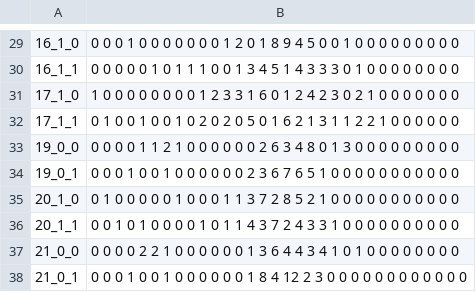
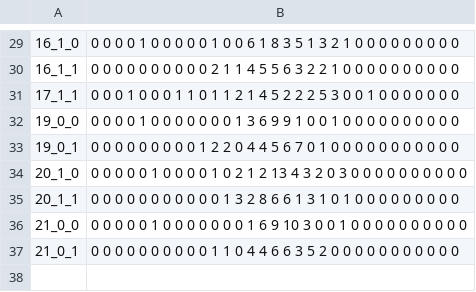
Before and after one commit to apollack11/vive_tracker_loc, a CSV file: calinfo/histograms.csv, drawn as a sheet; only a part is shown, gaps mark what is left out; the diff covers the shown part only.

```diff
--- a/calinfo/histograms.csv
+++ b/calinfo/histograms.csv
@@ -29,10 +29,9 @@
-16_1_0, 0 0 0 1 0 0 0 0 0 0 0 1 2 0 1 8 9 4 5 0 0 1 0 0 0 0 0 0 0 0 0
-16_1_1, 0 0 0 0 0 1 0 1 1 1 0 0 1 3 4 5 1 4 3 3 3 0 1 0 0 0 0 0 0 0 0
-17_1_0, 1 0 0 0 0 0 0 0 0 1 2 3 3 1 6 0 1 2 4 2 3 0 2 1 0 0 0 0 0 0 0
-17_1_1, 0 1 0 0 1 0 0 1 0 2 0 2 0 5 0 1 6 2 1 3 1 1 2 2 1 0 0 0 0 0 0
-19_0_0, 0 0 0 0 1 1 2 1 0 0 0 0 0 0 2 6 3 4 8 0 1 3 0 0 0 0 0 0 0 0 0
-19_0_1, 0 0 0 1 0 0 1 0 0 0 0 0 0 2 3 6 7 6 5 1 0 0 0 0 0 0 0 0 0 0 0
-20_1_0, 0 1 0 0 0 0 0 1 0 0 0 1 1 3 7 2 8 5 2 1 0 0 0 0 0 0 0 0 0 0 0
-20_1_1, 0 0 1 0 1 0 0 0 0 1 0 1 1 4 3 7 2 4 3 3 1 0 0 0 0 0 0 0 0 0 0
-21_0_0, 0 0 0 0 2 2 1 0 0 0 0 0 0 1 3 6 4 4 3 4 1 0 1 0 0 0 0 0 0 0 0
-21_0_1, 0 0 0 1 0 0 1 0 0 0 0 0 0 1 8 4 12 2 3 0 0 0 0 0 0 0 0 0 0 0 0
+16_1_0, 0 0 0 0 1 0 0 0 0 0 1 0 0 6 1 8 3 5 1 3 2 1 0 0 0 0 0 0 0 0 0
+16_1_1, 0 0 0 0 0 0 0 0 0 0 2 1 1 4 5 5 6 3 2 2 1 0 0 0 0 0 0 0 0 0 0
+17_1_1, 0 0 0 1 0 0 0 1 1 0 1 1 2 1 4 5 2 2 2 5 3 0 0 1 0 0 0 0 0 0 0
+19_0_0, 0 0 0 0 1 0 0 0 0 0 0 0 1 3 6 9 9 1 0 0 1 0 0 0 0 0 0 0 0 0 0
+19_0_1, 0 0 0 0 0 0 0 0 0 1 2 2 0 4 4 5 6 7 0 1 0 0 0 0 0 0 0 0 0 0 0
+20_1_0, 0 0 0 0 0 1 0 0 0 0 1 0 2 1 2 13 4 3 2 0 3 0 0 0 0 0 0 0 0 0 0
+20_1_1, 0 0 0 0 0 0 0 0 0 0 0 1 3 2 8 6 6 1 3 1 0 1 0 0 0 0 0 0 0 0 0
+21_0_0, 0 0 0 0 0 1 0 0 0 0 0 0 0 1 6 9 10 3 0 0 1 0 0 0 0 0 0 0 0 0 0
+21_0_1, 0 0 0 0 0 0 0 0 0 0 1 1 0 4 4 6 6 3 5 2 0 0 0 0 0 0 0 0 0 0 0
```
Also changed, not shown: 28 edited cells elsewhere in this file, calinfo/ptinfo.csv, 4 other files.
